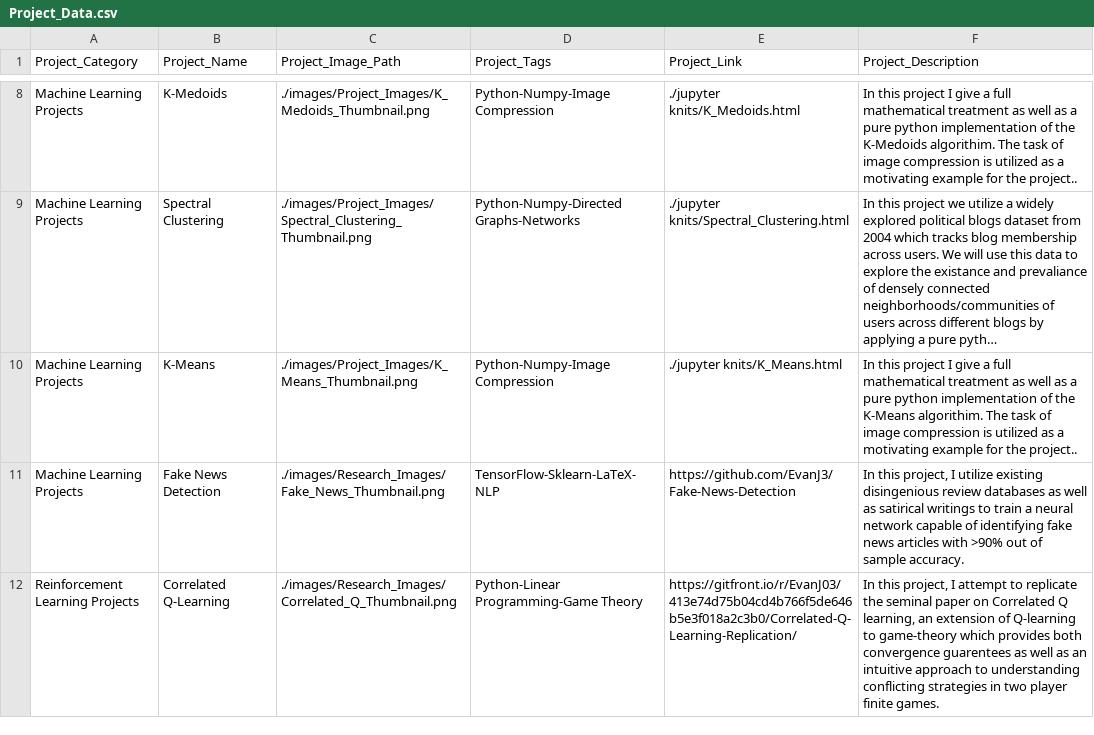
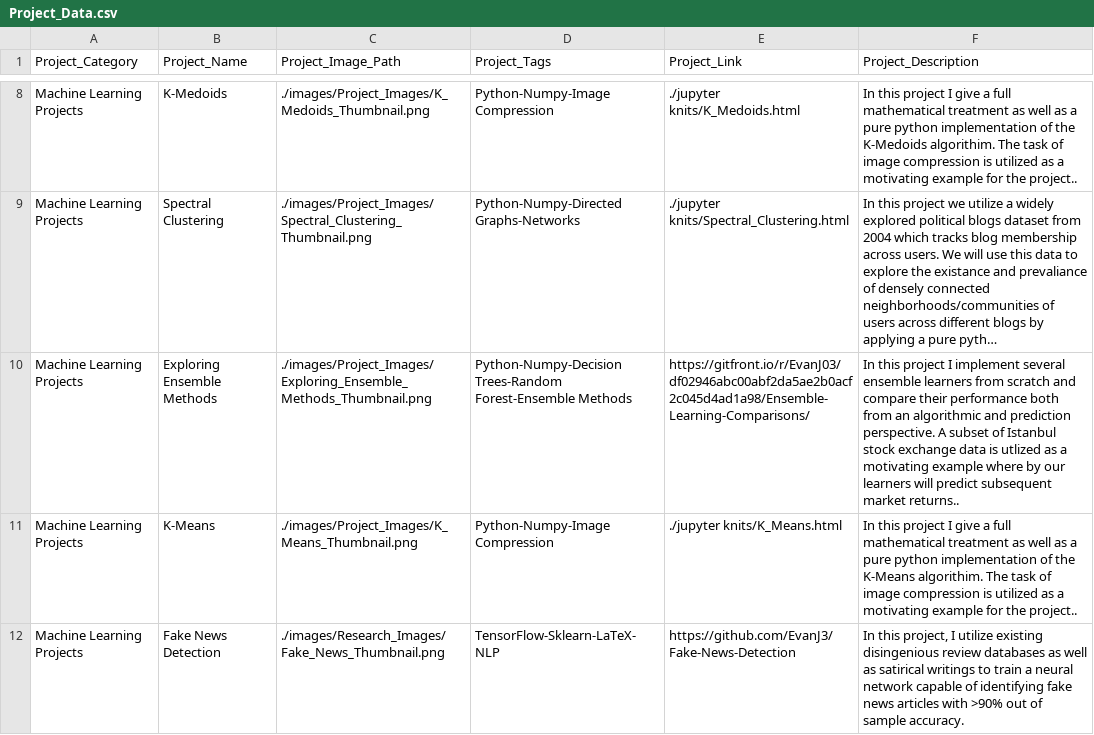
Before and after one commit to EvanJ3/EvanJ3.github.io, a CSV file: csv/Projects_csv/Project_Data.csv, drawn as a sheet; only a part is shown, gaps mark what is left out; the shorter side is filled out with more unchanged rows; long unchanged cells end in …; the diff names each change by its address in the sheet, - before the commit and + after, or states it on an @@ line.

Commit message:
add DT and RT projects

```diff
--- a/csv/Projects_csv/Project_Data.csv
+++ b/csv/Projects_csv/Project_Data.csv
+row 10: Machine Learning Projects | Exploring Ensemble Methods | ./images/Project_Images/Exploring_Ensemble_Methods_Thumbnail.png | Python-Numpy-Decision Trees-Random Forest-Ensemble Methods | https://gitfront.io/r/EvanJ03/df02946abc00abf2da5ae2b0acf2c045d4ad1a98/Ensemble-Learning-Comparisons/ | In this project I implement several ensemble learners from scratch and compare their performance both from an algorithmic and prediction perspective. A subset of Istanbul stock exchange data is utlized as a motivating example where by our learners will predict subsequent market returns..
```
Also changed, not shown: 1 other file.
